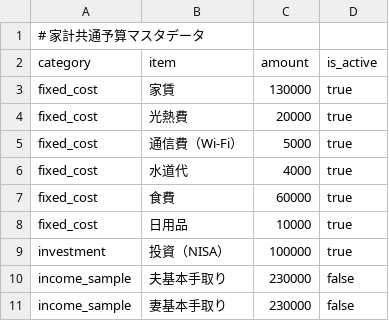
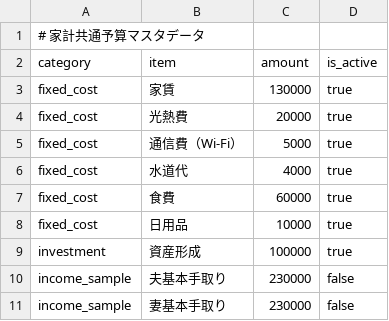
Before and after one commit to TakuyaFukumura/cost-share-next-js-app, a CSV file: public/data/budget_data.csv, drawn as a sheet.

```diff
--- a/public/data/budget_data.csv
+++ b/public/data/budget_data.csv
@@ -8,3 +8,3 @@ fixed_cost,食費,60000,true
 fixed_cost,日用品,10000,true
-investment,投資（NISA）,100000,true
+investment,資産形成,100000,true
 income_sample,夫基本手取り,230000,false
```
Also changed, not shown: 2 other files.
